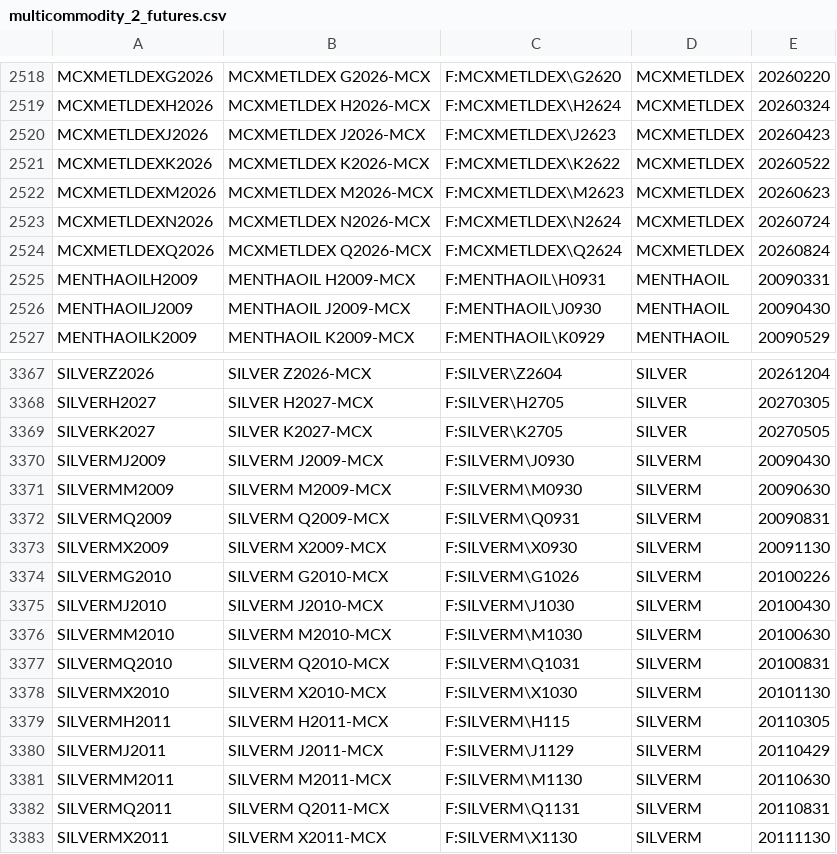
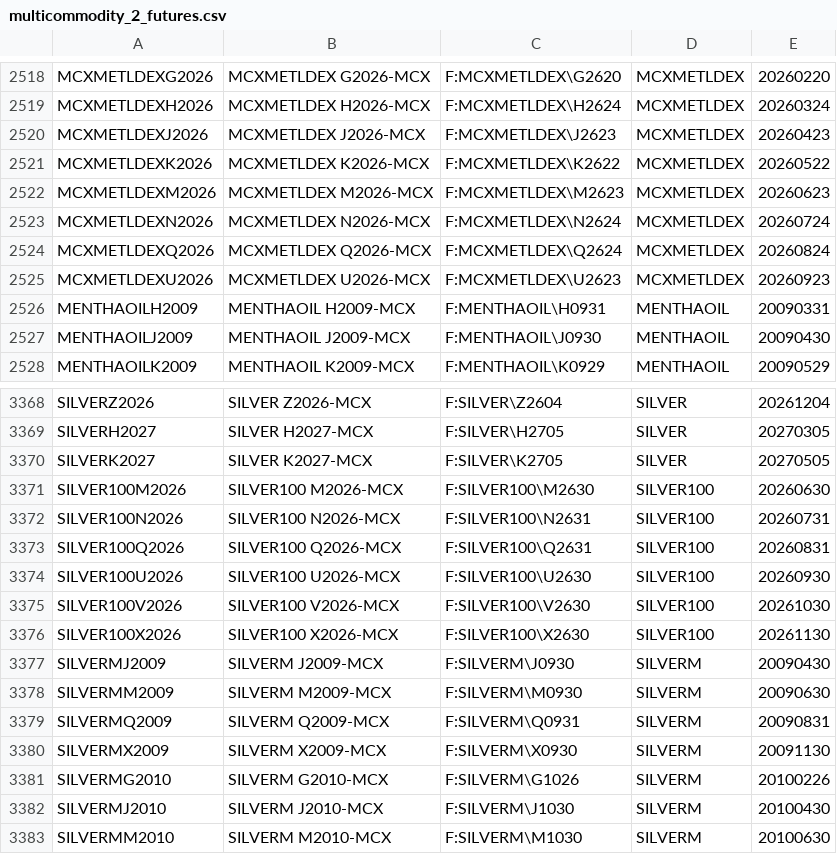
Before and after one commit to tradingview-dev/idc-expchains, a CSV file: expchains/multicommodity_2_futures.csv, drawn as a sheet; only a part is shown, gaps mark what is left out; the shorter side is filled out with more unchanged rows.

```diff
--- a/expchains/multicommodity_2_futures.csv
+++ b/expchains/multicommodity_2_futures.csv
@@ -2524,2 +2524,3 @@ MCXMETLDEXN2026,MCXMETLDEX N2026-MCX,F:MCXMETLDEX\N2624,MCXMETLDEX,20260724
 MCXMETLDEXQ2026,MCXMETLDEX Q2026-MCX,F:MCXMETLDEX\Q2624,MCXMETLDEX,20260824
+MCXMETLDEXU2026,MCXMETLDEX U2026-MCX,F:MCXMETLDEX\U2623,MCXMETLDEX,20260923
 MENTHAOILH2009,MENTHAOIL H2009-MCX,F:MENTHAOIL\H0931,MENTHAOIL,20090331
@@ -3369,2 +3370,8 @@ SILVERH2027,SILVER H2027-MCX,F:SILVER\H2705,SILVER,20270305
 SILVERK2027,SILVER K2027-MCX,F:SILVER\K2705,SILVER,20270505
+SILVER100M2026,SILVER100 M2026-MCX,F:SILVER100\M2630,SILVER100,20260630
+SILVER100N2026,SILVER100 N2026-MCX,F:SILVER100\N2631,SILVER100,20260731
+SILVER100Q2026,SILVER100 Q2026-MCX,F:SILVER100\Q2631,SILVER100,20260831
+SILVER100U2026,SILVER100 U2026-MCX,F:SILVER100\U2630,SILVER100,20260930
+SILVER100V2026,SILVER100 V2026-MCX,F:SILVER100\V2630,SILVER100,20261030
+SILVER100X2026,SILVER100 X2026-MCX,F:SILVER100\X2630,SILVER100,20261130
 SILVERMJ2009,SILVERM J2009-MCX,F:SILVERM\J0930,SILVERM,20090430
```
Also changed, not shown: expchains/bovespa_2_futures.csv, expchains/osaka_2_futures.csv, 3 other files.
